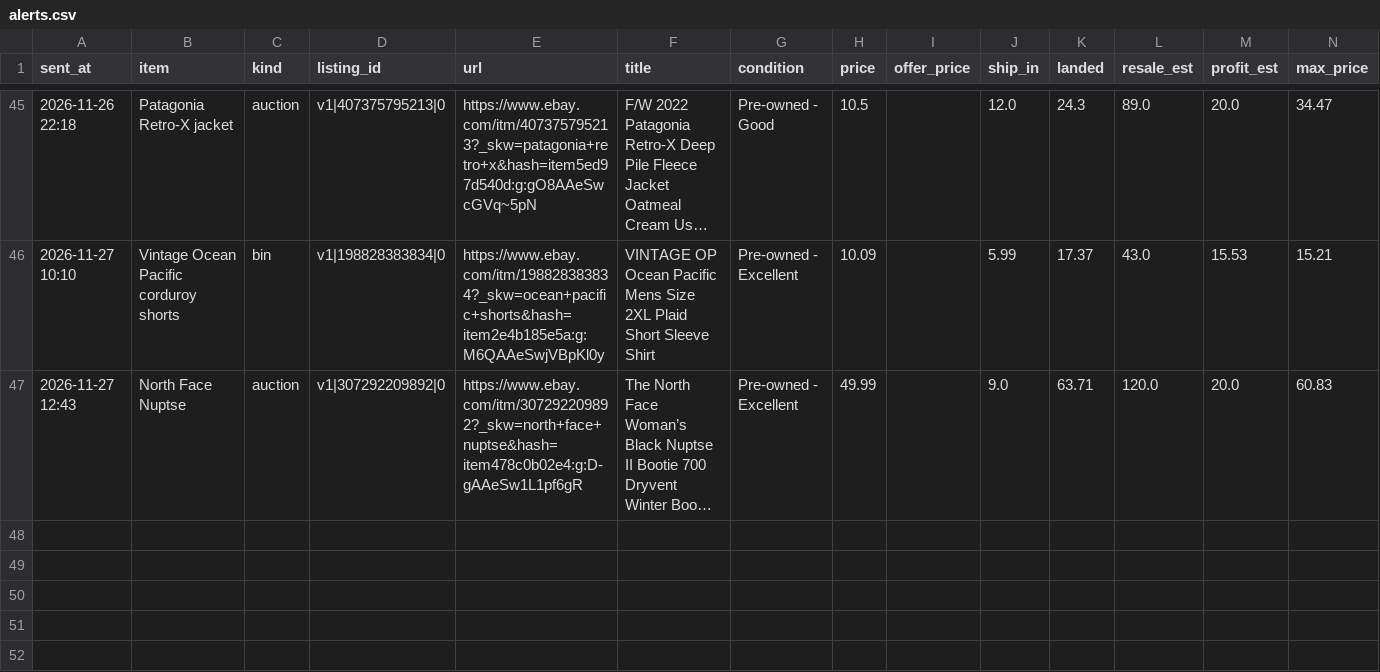
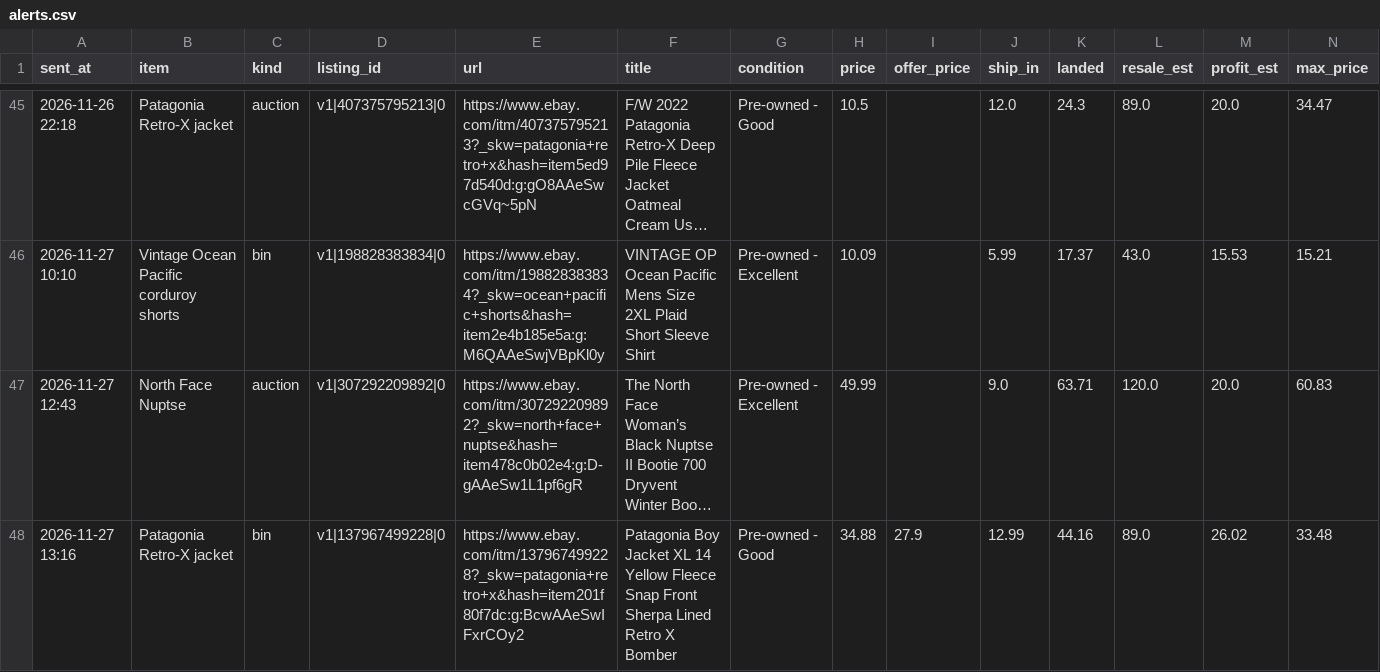
Before and after one commit to gretbazela/deal-scanner, a CSV file: alerts.csv, drawn as a sheet; only a part is shown, gaps mark what is left out; long unchanged cells end in …; rows hold the shown columns only; the diff names each change by its address in the sheet, - before the commit and + after, or states it on an @@ line.

Commit message:
Update alert log (alert)

```diff
--- a/alerts.csv
+++ b/alerts.csv
+row 48: 2026-11-27 13:16 | Patagonia Retro-X jacket | bin | v1|137967499228|0 | https://www.ebay.com/itm/137967499228?_skw=patagonia+retro+x&hash=item201f80f7dc:g:BcwAAeSwIFxrCOy2 | Patagonia Boy Jacket XL 14 Yellow Fleece Snap Front Sherpa Lined Retro X Bomber | Pre-owned - Good | 34.88 | 27.9 | 12.99 | 44.16 | 89.0 | 26.02 | 33.48
```
Also changed, not shown: 2 other files.
